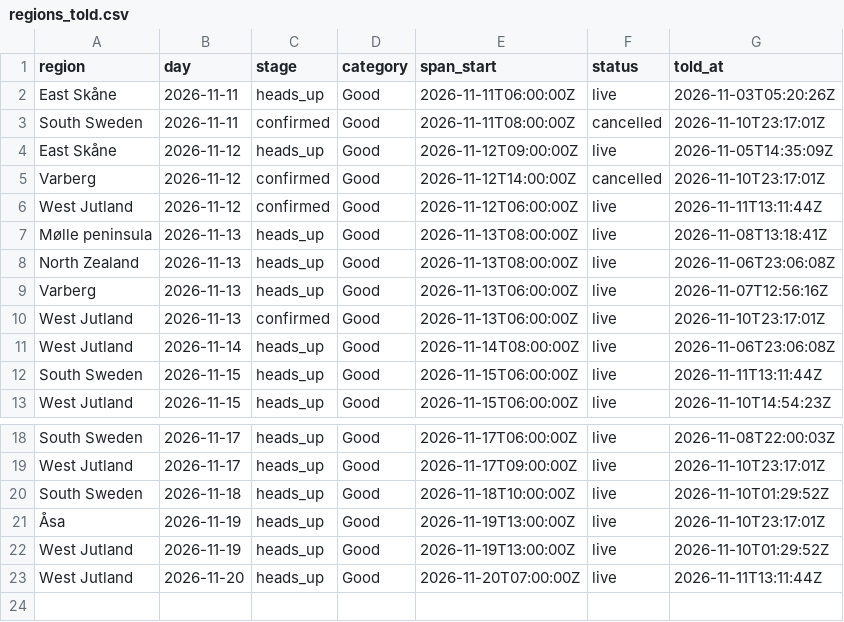
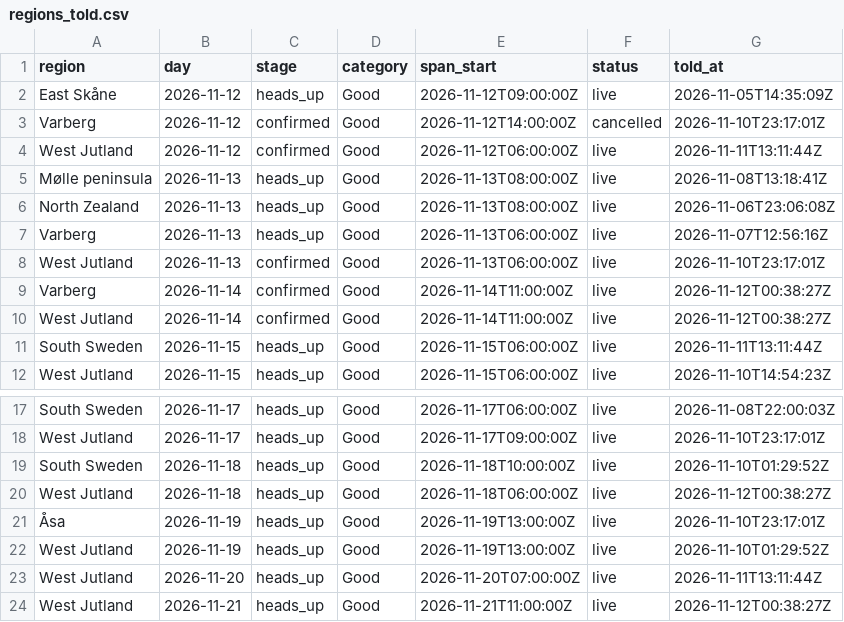
Before and after one commit to Jallen1998/surf-forecasting, a CSV file: state/regions_told.csv, drawn as a sheet; only a part is shown, gaps mark what is left out.

```diff
--- a/state/regions_told.csv
+++ b/state/regions_told.csv
@@ -1,4 +1,2 @@
 "region","day","stage","category","span_start","status","told_at"
-"East Skåne","2026-11-11","heads_up","Good","2026-11-11T06:00:00Z","live","2026-11-03T05:20:26Z"
-"South Sweden","2026-11-11","confirmed","Good","2026-11-11T08:00:00Z","cancelled","2026-11-10T23:17:01Z"
 "East Skåne","2026-11-12","heads_up","Good","2026-11-12T09:00:00Z","live","2026-11-05T14:35:09Z"
@@ -10,3 +8,4 @@
 "West Jutland","2026-11-13","confirmed","Good","2026-11-13T06:00:00Z","live","2026-11-10T23:17:01Z"
-"West Jutland","2026-11-14","heads_up","Good","2026-11-14T08:00:00Z","live","2026-11-06T23:06:08Z"
+"Varberg","2026-11-14","confirmed","Good","2026-11-14T11:00:00Z","live","2026-11-12T00:38:27Z"
+"West Jutland","2026-11-14","confirmed","Good","2026-11-14T11:00:00Z","live","2026-11-12T00:38:27Z"
 "South Sweden","2026-11-15","heads_up","Good","2026-11-15T06:00:00Z","live","2026-11-11T13:11:44Z"
@@ -20,2 +19,3 @@
 "South Sweden","2026-11-18","heads_up","Good","2026-11-18T10:00:00Z","live","2026-11-10T01:29:52Z"
+"West Jutland","2026-11-18","heads_up","Good","2026-11-18T06:00:00Z","live","2026-11-12T00:38:27Z"
 "Åsa","2026-11-19","heads_up","Good","2026-11-19T13:00:00Z","live","2026-11-10T23:17:01Z"
@@ -23 +23,2 @@
 "West Jutland","2026-11-20","heads_up","Good","2026-11-20T07:00:00Z","live","2026-11-11T13:11:44Z"
+"West Jutland","2026-11-21","heads_up","Good","2026-11-21T11:00:00Z","live","2026-11-12T00:38:27Z"
```
Also changed, not shown: state/windows.csv, 1 other file.
